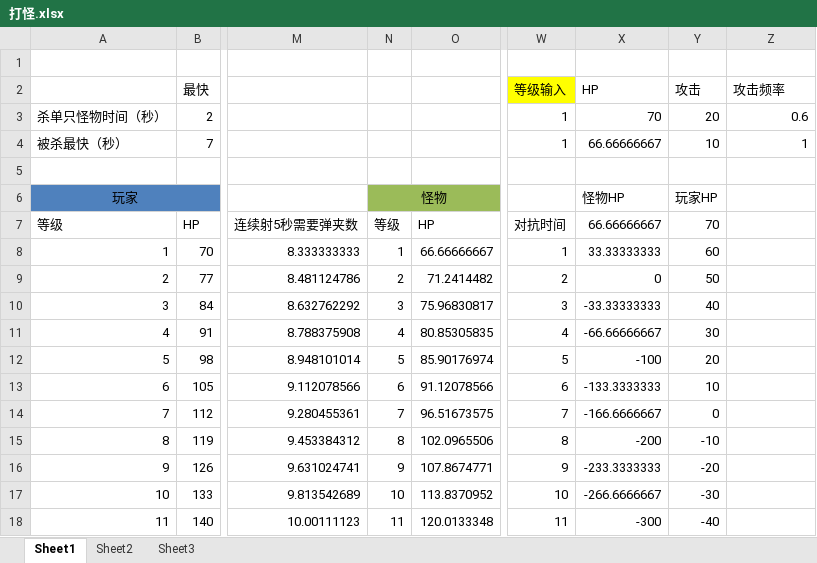
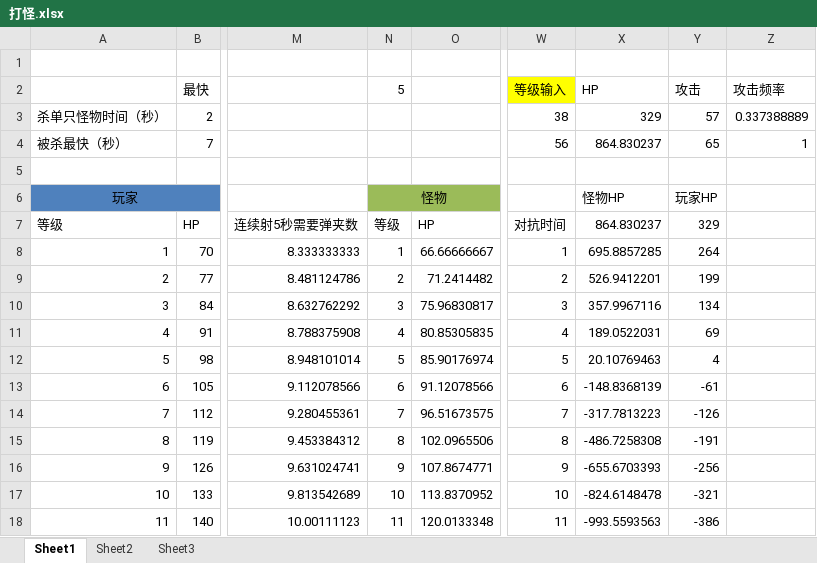
Before and after one commit to devilwalk/survive, an Excel workbook: 打怪.xlsx, sheet Sheet1, drawn as a sheet; only a part is shown, gaps mark what is left out; values as stored, in another font and other column widths than the file's, no borders; charts and pictures not drawn; the diff covers the shown part only; the diff names each change by its address in the sheet, - before the commit and + after, or states it on an @@ line.

Commit message:
update

```diff
--- a/打怪.xlsx (sheet Sheet1)
+++ b/打怪.xlsx (sheet Sheet1)
-N2: (empty)
+N2: 5
-W3: 1
+W3: 38
-X3: 70
+X3: 329
-Y3: 20
+Y3: 57
-Z3: 0.6
+Z3: 0.337388889
-W4: 1
+W4: 56
-X4: 66.66666667
+X4: 864.830237
-Y4: 10
+Y4: 65
-X7: 66.66666667
+X7: 864.830237
-Y7: 70
+Y7: 329
-X8: 33.33333333
+X8: 695.8857285
-Y8: 60
+Y8: 264
-X9: 0
+X9: 526.9412201
-Y9: 50
+Y9: 199
-X10: -33.33333333
+X10: 357.9967116
-Y10: 40
+Y10: 134
-X11: -66.66666667
+X11: 189.0522031
-Y11: 30
+Y11: 69
-X12: -100
+X12: 20.10769463
-Y12: 20
+Y12: 4
-X13: -133.3333333
+X13: -148.8368139
-Y13: 10
+Y13: -61
-X14: -166.6666667
+X14: -317.7813223
-Y14: 0
+Y14: -126
-X15: -200
+X15: -486.7258308
-Y15: -10
+Y15: -191
-X16: -233.3333333
+X16: -655.6703393
-Y16: -20
+Y16: -256
-X17: -266.6666667
+X17: -824.6148478
-Y17: -30
+Y17: -321
-X18: -300
+X18: -993.5593563
-Y18: -40
+Y18: -386
```
Also changed, not shown: 178 edited cells elsewhere in this sheet, charts or pictures.
